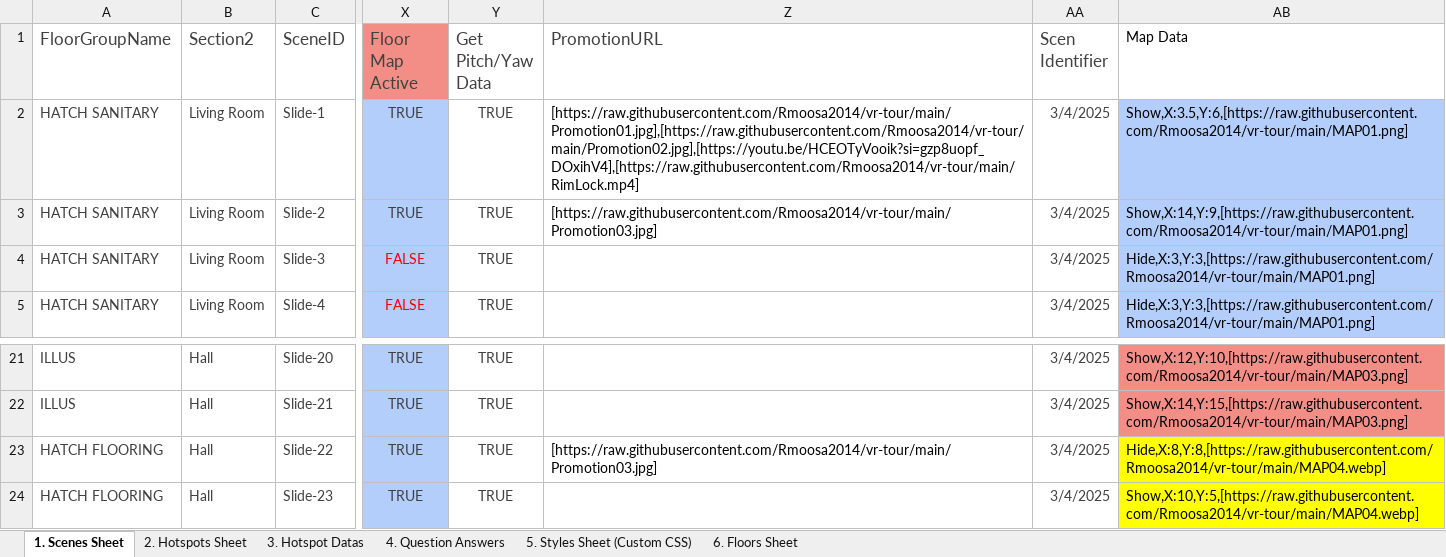
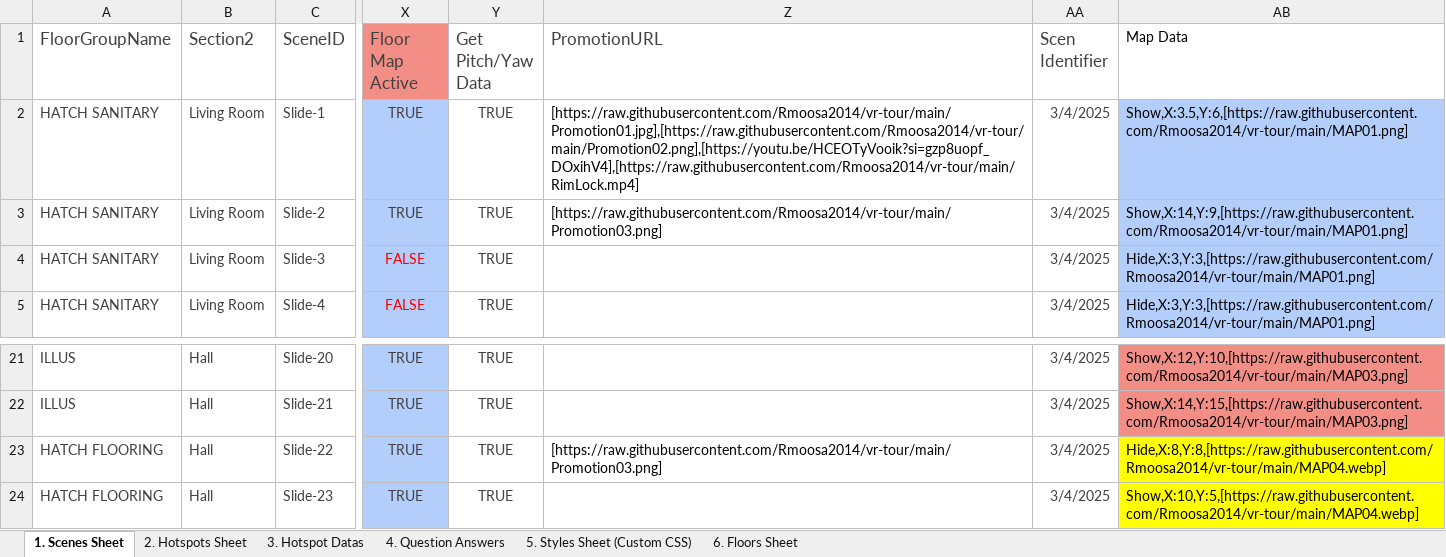
Before and after one commit to Rmoosa2014/vr-tour, an Excel workbook: 360MasterData.xlsx, sheet 1. Scenes Sheet, drawn as a sheet; only a part is shown, gaps mark what is left out; values as stored, in another font and other column widths than the file's, no borders; conditional formats and table styles not drawn; the diff names each change by its address in the sheet, - before the commit and + after, or states it on an @@ line.

```diff
--- a/360MasterData.xlsx (sheet 1. Scenes Sheet)
+++ b/360MasterData.xlsx (sheet 1. Scenes Sheet)
-Z2 (PromotionURL): [https://raw.githubusercontent.com/Rmoosa2014/vr-tour/main/Promotion01.jpg],[https://raw.githubusercontent.com/Rmoosa2014/vr-tour/main/Promotion02.jpg],[https://youtu.be/HCEOTyVooik?si=gzp8uopf_DOxihV4],[https://raw.githubusercontent.com/Rmoosa2014/vr-tour/main/RimLock.mp4]
+Z2 (PromotionURL): [https://raw.githubusercontent.com/Rmoosa2014/vr-tour/main/Promotion01.jpg],[https://raw.githubusercontent.com/Rmoosa2014/vr-tour/main/Promotion02.png],[https://youtu.be/HCEOTyVooik?si=gzp8uopf_DOxihV4],[https://raw.githubusercontent.com/Rmoosa2014/vr-tour/main/RimLock.mp4]
-Z3 (PromotionURL): [https://raw.githubusercontent.com/Rmoosa2014/vr-tour/main/Promotion03.jpg]
+Z3 (PromotionURL): [https://raw.githubusercontent.com/Rmoosa2014/vr-tour/main/Promotion03.png]
-Z23 (PromotionURL): [https://raw.githubusercontent.com/Rmoosa2014/vr-tour/main/Promotion03.jpg]
+Z23 (PromotionURL): [https://raw.githubusercontent.com/Rmoosa2014/vr-tour/main/Promotion03.png]
```
Also changed, not shown: sheet 3. Hotspot Datas.
